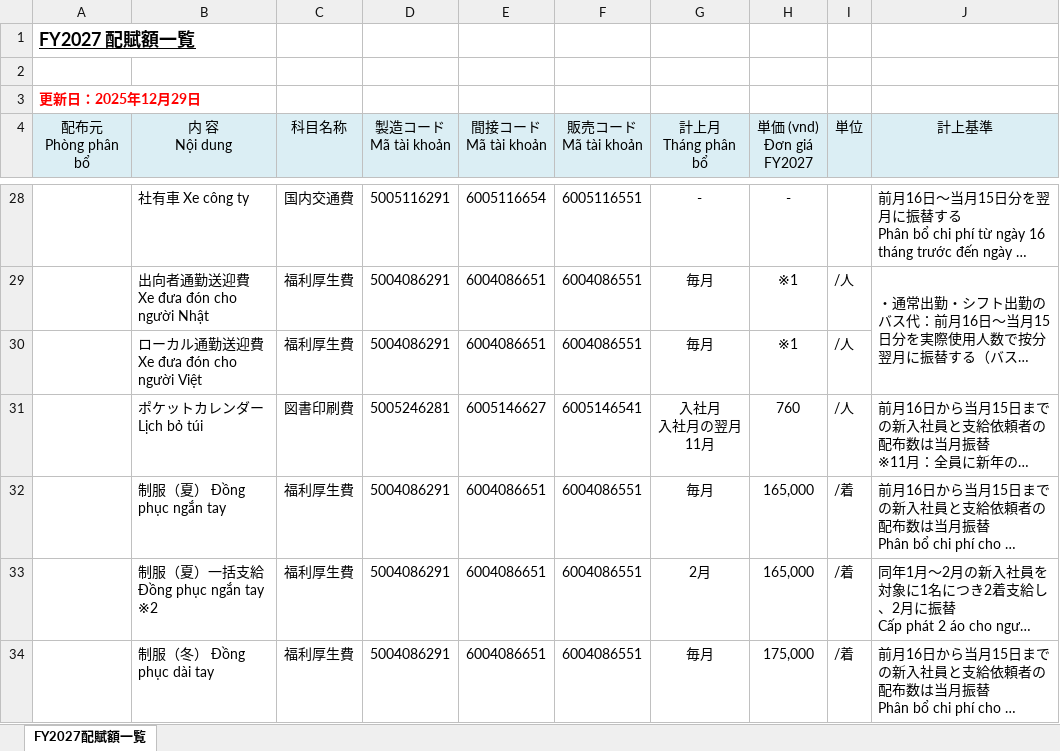
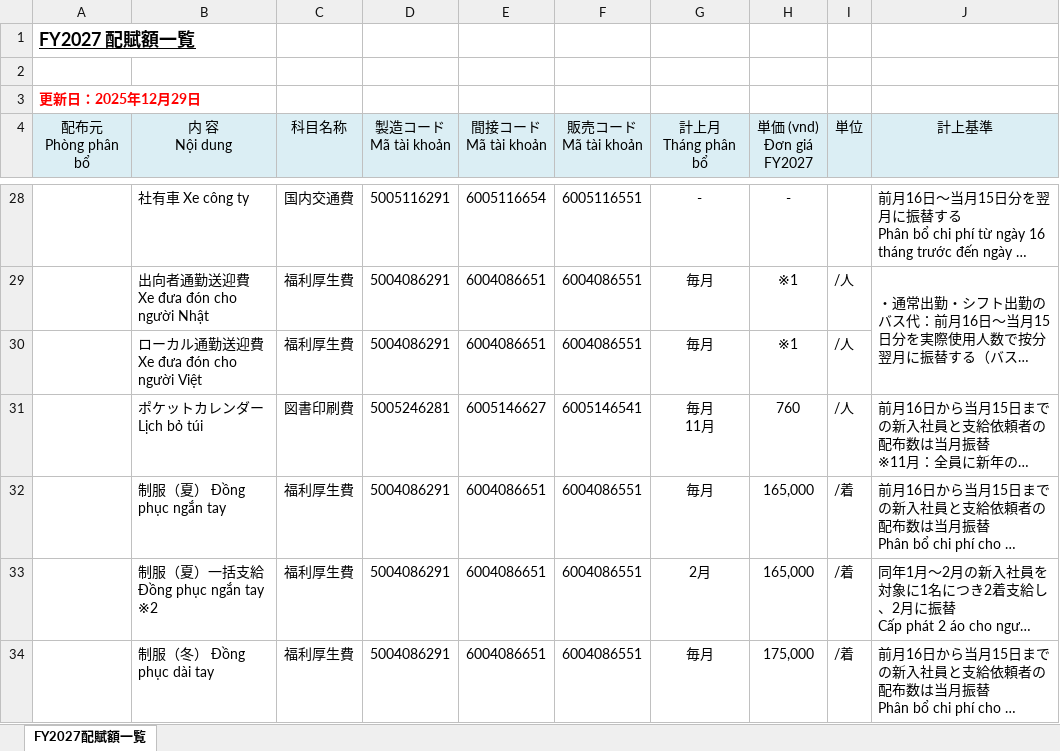
Before and after one commit to Nakazasen/PhanmemsaisanMP, an Excel workbook: docs/MP2027/FY2027配賦額一覧 (2025.12.29).xlsx, sheet FY2027配賦額一覧, drawn as a sheet; only a part is shown, gaps mark what is left out; long unchanged cells end in …; values as stored, in another font and other column widths than the file's, no borders; ↵ is a line break in a cell; the diff names each change by its address in the sheet, - before the commit and + after, or states it on an @@ line.

Commit message:
Remove generated data from pushed changes

```diff
--- a/docs/MP2027/FY2027配賦額一覧 (2025.12.29).xlsx (sheet FY2027配賦額一覧)
+++ b/docs/MP2027/FY2027配賦額一覧 (2025.12.29).xlsx (sheet FY2027配賦額一覧)
-G31 (計上月 Tháng phân bổ): 入社月 ↵ 入社月の翌月 ↵ 11月
+G31 (計上月 Tháng phân bổ): 毎月 ↵ 11月
```
Also changed, not shown: docs/MP2027/source_file_order.xlsx, 10 other files.
